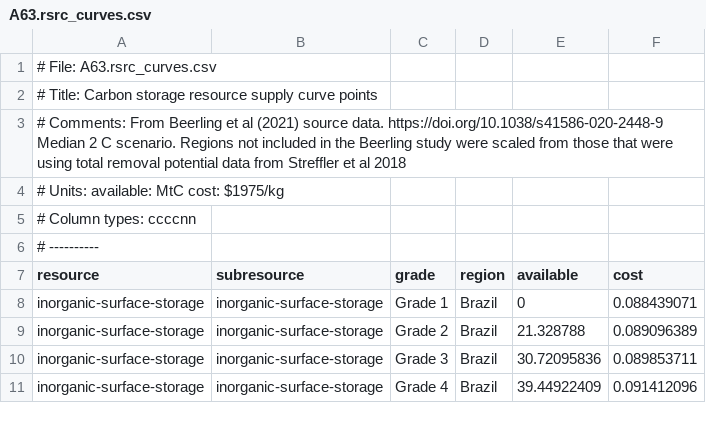
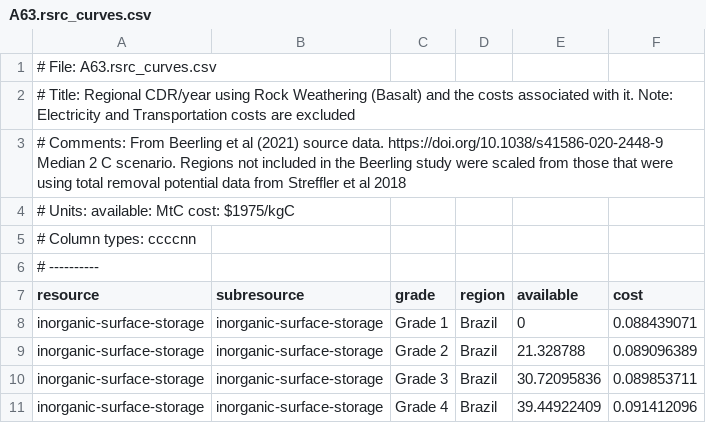
Before and after one commit to Aravind-Srinivasachari/gcamv7-ceew, a CSV file: input/gcamdata/inst/extdata/energy/A63.rsrc_curves.csv, drawn as a sheet; only a part is shown.

```diff
--- a/input/gcamdata/inst/extdata/energy/A63.rsrc_curves.csv
+++ b/input/gcamdata/inst/extdata/energy/A63.rsrc_curves.csv
@@ -1,5 +1,5 @@
 # File: A63.rsrc_curves.csv
-# Title: Carbon storage resource supply curve points
+# Title: Regional CDR/year using Rock Weathering (Basalt) and the costs associated with it. Note: Electricity and Transportation costs are excluded
 # Comments: From Beerling et al (2021) source data.  https://doi.org/10.1038/s41586-020-2448-9 Median 2 C scenario. Regions not included in the Beerling study were scaled from those that were using total removal potential data from Streffler et al 2018
-# Units: available: MtC cost: $1975/kg
+# Units: available: MtC cost: $1975/kgC
 # Column types: ccccnn
```
Also changed, not shown: input/gcamdata/inst/extdata/energy/A63.globaltech_coef.csv, input/gcamdata/inst/extdata/energy/A63.sector.csv, 13 other files.
